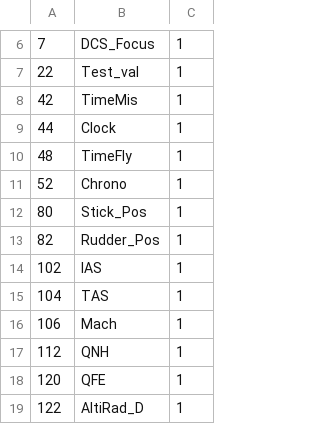
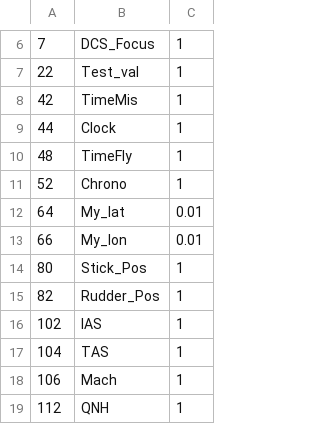
Before and after one commit to 3rd-KaTZe/KaTZ-Link_Data_Dico, a CSV file: z_Data_Dico.csv, drawn as a sheet; only a part is shown, gaps mark what is left out; the shorter side is filled out with more unchanged rows; the diff names each change by its address in the sheet, - before the commit and + after, or states it on an @@ line.

Commit message:
Target Panel On Helico

```diff
--- a/z_Data_Dico.csv
+++ b/z_Data_Dico.csv
+row 12: 64 | My_lat | 0.01
+row 13: 66 | My_lon | 0.01
```
